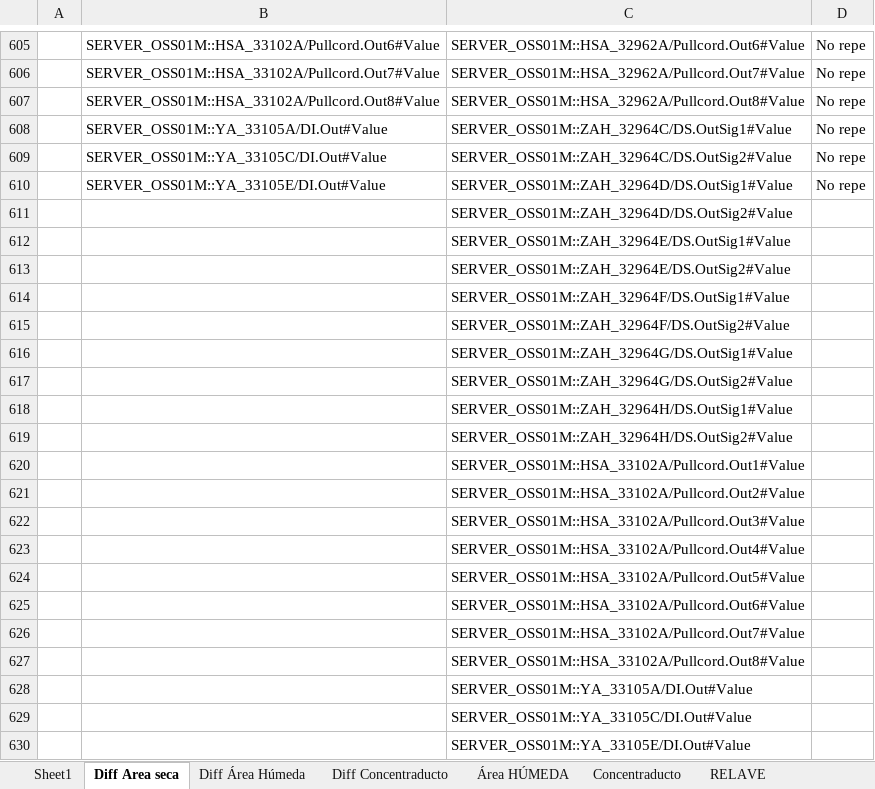
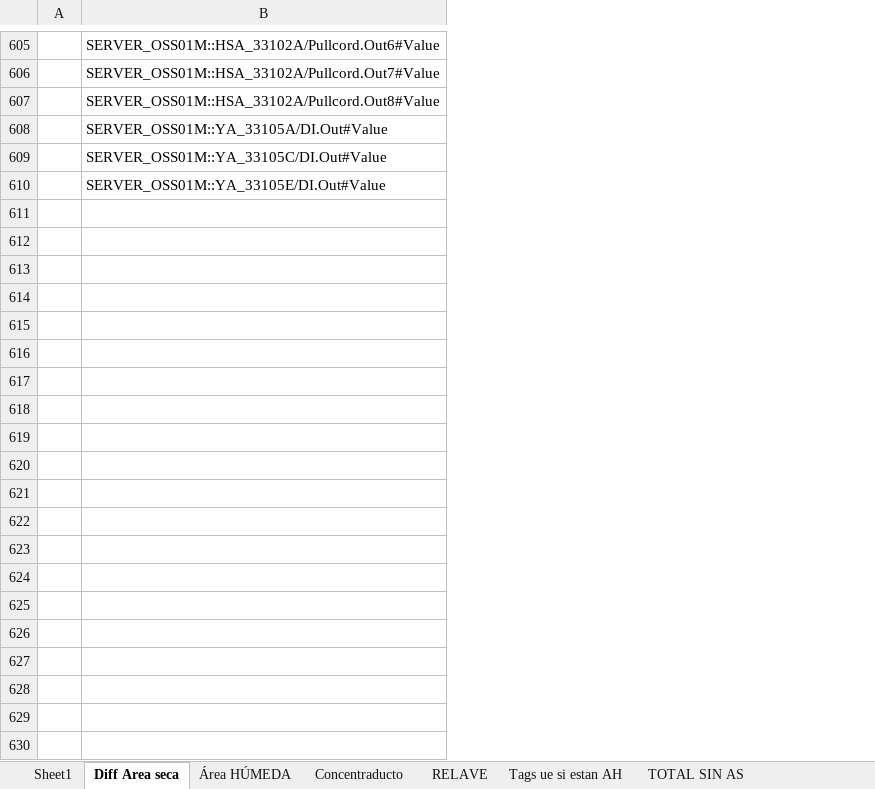
Before and after one commit to vorki1/Servidor-Capstone, an Excel workbook: app/data/TagsCNN_area_seca.xlsx, sheet Diff Area seca, drawn as a sheet; only a part is shown, gaps mark what is left out; values as stored, in another font and other column widths than the file's, no borders; the diff names each change by its address in the sheet, - before the commit and + after, or states it on an @@ line.

```diff
--- a/app/data/TagsCNN_area_seca.xlsx (sheet Diff Area seca)
+++ b/app/data/TagsCNN_area_seca.xlsx (sheet Diff Area seca)
-sheet tab: Diff Área Húmeda
-sheet tab: Diff Concentraducto
+sheet tab: Tags ue si estan AH
-column C, rows 605-610: SERVER_OSS01M::HSA_32962A/Pullcord.Out6#Value | SERVER_OSS01M::HSA_32962A/Pullcord.Out7#Value | SERVER_OSS01M::HSA_32962A/Pullcord.Out8#Value | SERVER_OSS01M::ZAH_32964C/DS.OutSig1#Value | SERVER_OSS01M::ZAH_32964C/DS.OutSig2#Value | SERVER_OSS01M::ZAH_32964D/DS.OutSig1#Value
-column D, rows 605-610: all No repe
-row 611:  |  | SERVER_OSS01M::ZAH_32964D/DS.OutSig2#Value
-row 612:  |  | SERVER_OSS01M::ZAH_32964E/DS.OutSig1#Value
-row 613:  |  | SERVER_OSS01M::ZAH_32964E/DS.OutSig2#Value
-row 614:  |  | SERVER_OSS01M::ZAH_32964F/DS.OutSig1#Value
-row 615:  |  | SERVER_OSS01M::ZAH_32964F/DS.OutSig2#Value
-row 616:  |  | SERVER_OSS01M::ZAH_32964G/DS.OutSig1#Value
-row 617:  |  | SERVER_OSS01M::ZAH_32964G/DS.OutSig2#Value
-row 618:  |  | SERVER_OSS01M::ZAH_32964H/DS.OutSig1#Value
-row 619:  |  | SERVER_OSS01M::ZAH_32964H/DS.OutSig2#Value
-row 620:  |  | SERVER_OSS01M::HSA_33102A/Pullcord.Out1#Value
-row 621:  |  | SERVER_OSS01M::HSA_33102A/Pullcord.Out2#Value
-row 622:  |  | SERVER_OSS01M::HSA_33102A/Pullcord.Out3#Value
-row 623:  |  | SERVER_OSS01M::HSA_33102A/Pullcord.Out4#Value
-row 624:  |  | SERVER_OSS01M::HSA_33102A/Pullcord.Out5#Value
-row 625:  |  | SERVER_OSS01M::HSA_33102A/Pullcord.Out6#Value
-row 626:  |  | SERVER_OSS01M::HSA_33102A/Pullcord.Out7#Value
-row 627:  |  | SERVER_OSS01M::HSA_33102A/Pullcord.Out8#Value
-row 628:  |  | SERVER_OSS01M::YA_33105A/DI.Out#Value
-row 629:  |  | SERVER_OSS01M::YA_33105C/DI.Out#Value
-row 630:  |  | SERVER_OSS01M::YA_33105E/DI.Out#Value
```
Also changed, not shown: sheet Sheet1, sheet TOTAL SIN AS, sheet Área HÚMEDA, sheet RELAVE, sheet Concentraducto, hidden cells, 10 other files.
